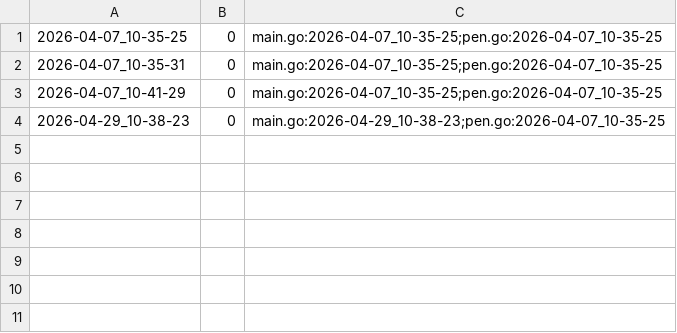
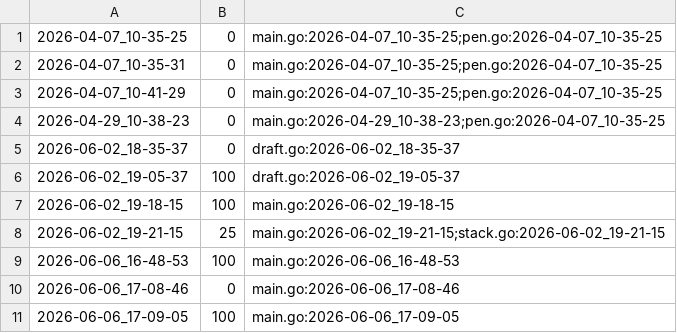
Before and after one commit to qxcode-course/ed-ter-bloco-a-DanielAlmeid0, a CSV file: .tko/track/ed@fractais_png/track.csv, drawn as a sheet.

```diff
--- a/.tko/track/ed@fractais_png/track.csv
+++ b/.tko/track/ed@fractais_png/track.csv
@@ -4 +4,8 @@
 2026-04-29_10-38-23,0,main.go:2026-04-29_10-38-23;pen.go:2026-04-07_10-35-25
+2026-06-02_18-35-37,0,draft.go:2026-06-02_18-35-37
+2026-06-02_19-05-37,100,draft.go:2026-06-02_19-05-37
+2026-06-02_19-18-15,100,main.go:2026-06-02_19-18-15
+2026-06-02_19-21-15,25,main.go:2026-06-02_19-21-15;stack.go:2026-06-02_19-21-15
+2026-06-06_16-48-53,100,main.go:2026-06-06_16-48-53
+2026-06-06_17-08-46,0,main.go:2026-06-06_17-08-46
+2026-06-06_17-09-05,100,main.go:2026-06-06_17-09-05
```
Also changed, not shown: .tko/track/ed@labirinto/track.csv, .tko/track/ed@triangulo/track.csv, 45 other files.
